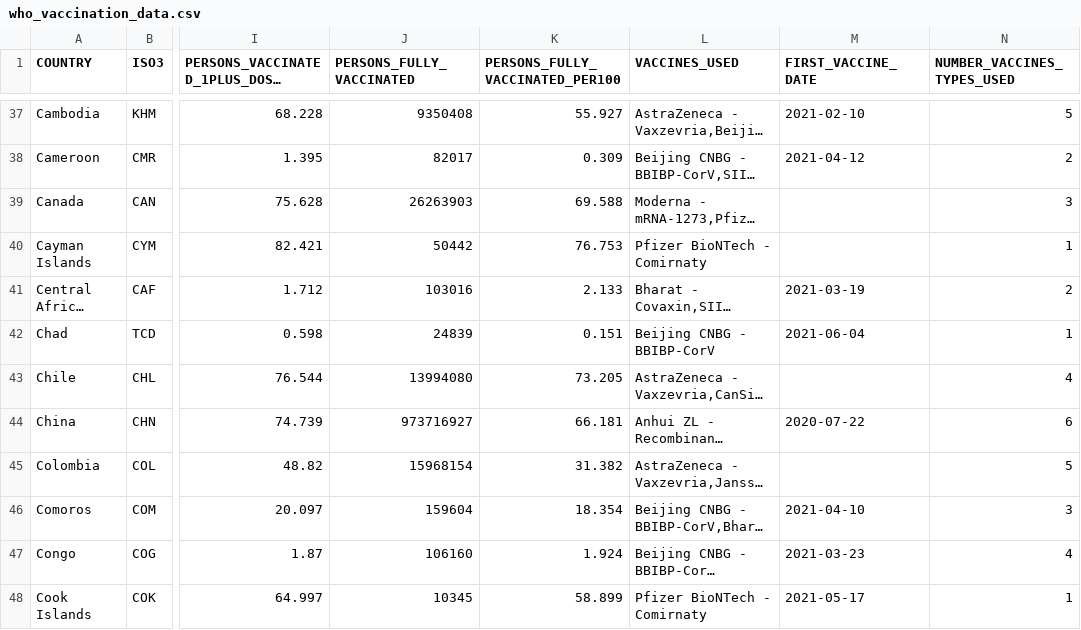
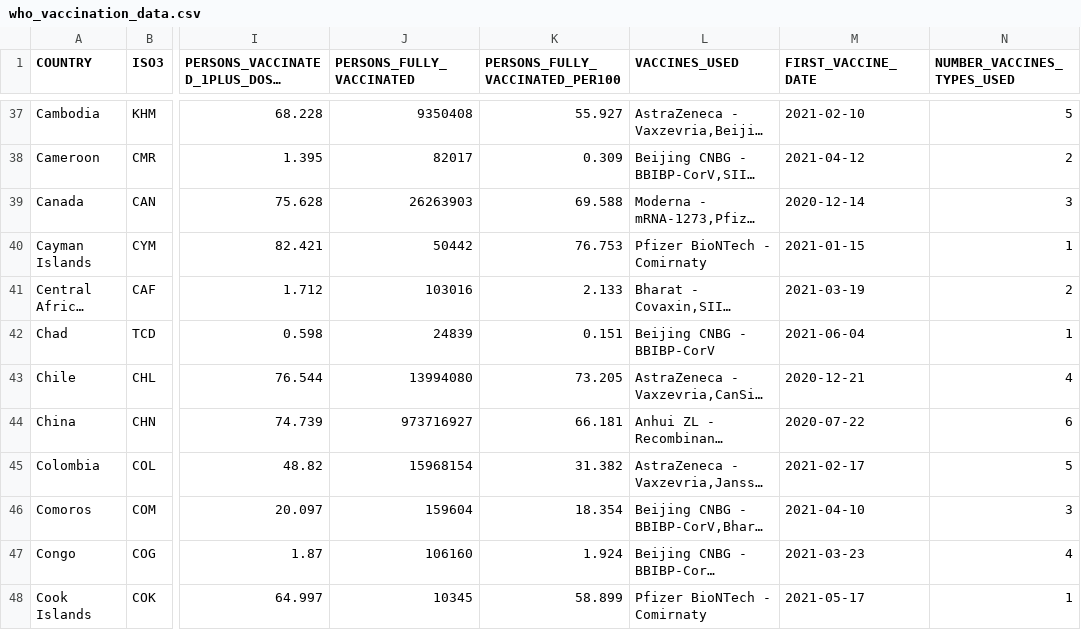
Before and after one commit to IFRCGo/ifrc-covid-dataviz, a CSV file: build/data/who_vaccination_data.csv, drawn as a sheet; only a part is shown, gaps mark what is left out; long unchanged cells end in …; the diff covers the shown part only; the diff names each change by its address in the sheet, - before the commit and + after, or states it on an @@ line.

Commit message:
Updated with latest data

```diff
--- a/build/data/who_vaccination_data.csv
+++ b/build/data/who_vaccination_data.csv
-M39 (FIRST_VACCINE_DATE): (empty)
+M39 (FIRST_VACCINE_DATE): 2020-12-14
-M40 (FIRST_VACCINE_DATE): (empty)
+M40 (FIRST_VACCINE_DATE): 2021-01-15
-M43 (FIRST_VACCINE_DATE): (empty)
+M43 (FIRST_VACCINE_DATE): 2020-12-21
-M45 (FIRST_VACCINE_DATE): (empty)
+M45 (FIRST_VACCINE_DATE): 2021-02-17
```
Also changed, not shown: 41 edited cells elsewhere in this file, public/data/who_vaccination_data.csv.
